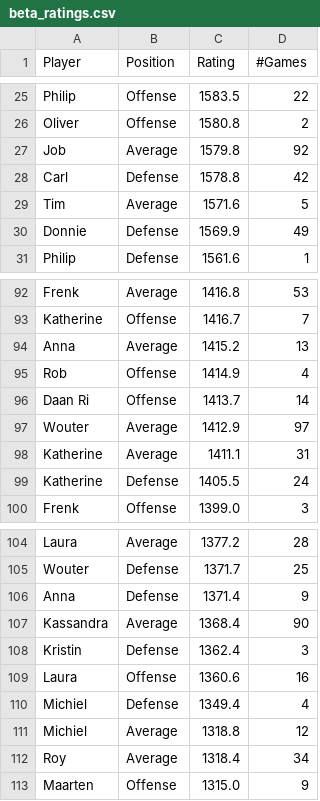
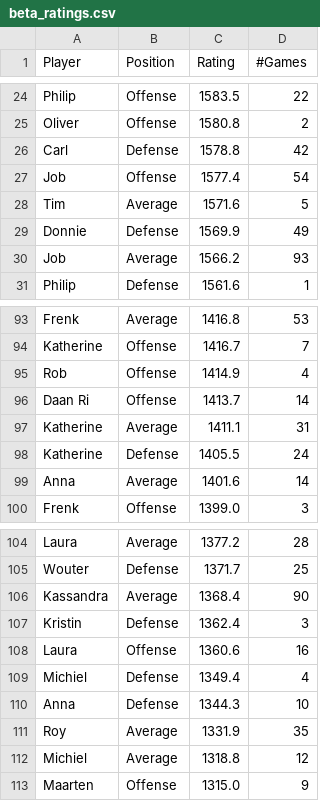
Before and after one commit to BartvonMeijenfeldt/fussball_rankings, a CSV file: beta_ratings.csv, drawn as a sheet; only a part is shown, gaps mark what is left out; the diff covers the shown part only.

```diff
--- a/beta_ratings.csv
+++ b/beta_ratings.csv
@@ -26,6 +25,7 @@ Philip,Offense,1583.5,22
 Oliver,Offense,1580.8,2
-Job,Average,1579.8,92
 Carl,Defense,1578.8,42
+Job,Offense,1577.4,54
 Tim,Average,1571.6,5
 Donnie,Defense,1569.9,49
+Job,Average,1566.2,93
 Philip ,Defense,1561.6,1
@@ -93,8 +94,7 @@ Frenk,Average,1416.8,53
 Katherine,Offense,1416.7,7
-Anna,Average,1415.2,13
 Rob,Offense,1414.9,4
 Daan Ri,Offense,1413.7,14
-Wouter,Average,1412.9,97
 Katherine,Average,1411.1,31
 Katherine,Defense,1405.5,24
+Anna,Average,1401.6,14
 Frenk,Offense,1399.0,3
@@ -105,3 +105,2 @@ Laura,Average,1377.2,28
 Wouter,Defense,1371.7,25
-Anna,Defense,1371.4,9
 Kassandra,Average,1368.4,90
@@ -110,4 +109,5 @@ Laura,Offense,1360.6,16
 Michiel,Defense,1349.4,4
+Anna,Defense,1344.3,10
+Roy,Average,1331.9,35
 Michiel,Average,1318.8,12
-Roy,Average,1318.4,34
 Maarten,Offense,1315.0,9
```
Also changed, not shown: 3 added rows and 3 removed rows elsewhere in this file, calculations.csv, results_table_football.csv, 1 other file.
